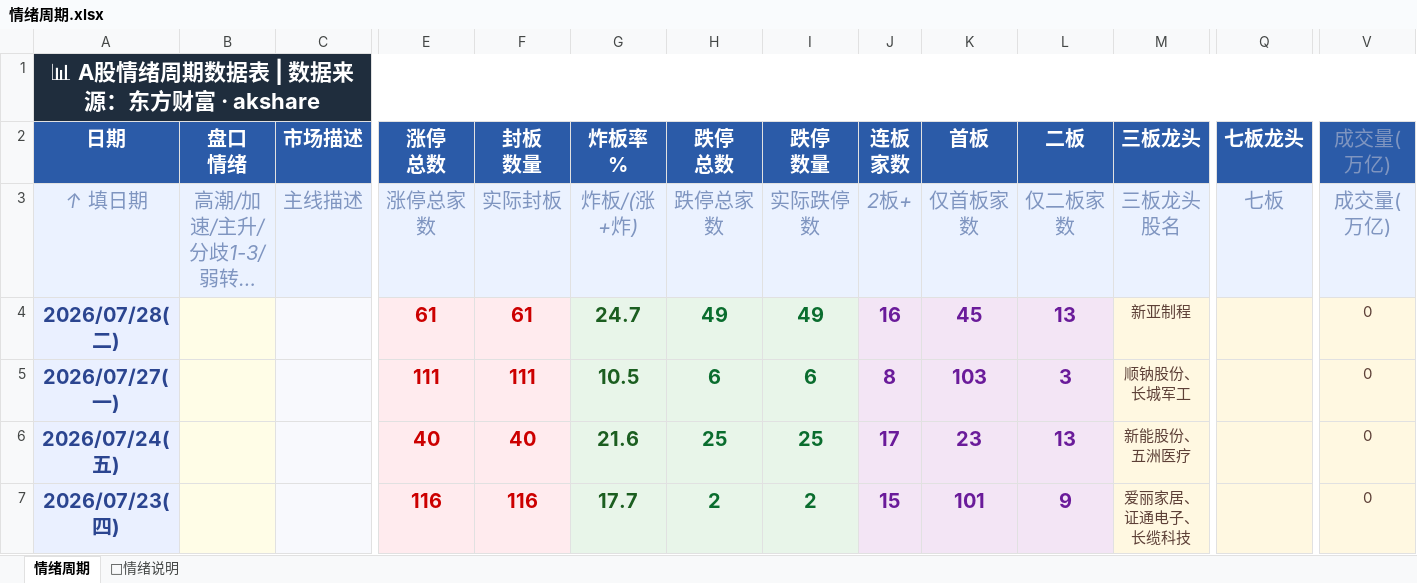
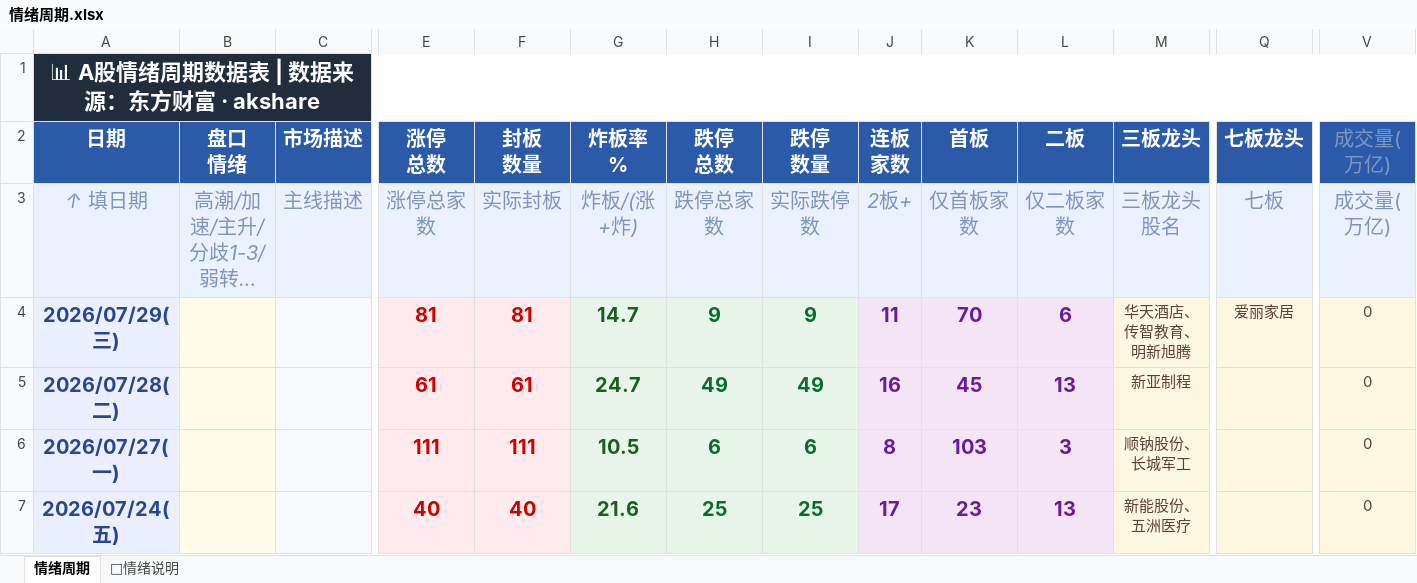
Before and after one commit to Buer97/KHOENIX, an Excel workbook: 情绪周期.xlsx, sheet 情绪周期, drawn as a sheet; only a part is shown, gaps mark what is left out; the shorter side is filled out with more unchanged rows; long unchanged cells end in …; values as stored, in another font and other column widths than the file's, no borders; rows hold the shown columns only; the diff names each change by its address in the sheet, - before the commit and + after, or states it on an @@ line.

```diff
--- a/情绪周期.xlsx (sheet 情绪周期)
+++ b/情绪周期.xlsx (sheet 情绪周期)
+row 4: 2026/07/29(三) |  |  | 81 | 81 | 14.7 | 9 | 9 | 11 | 70 | 6 | 华天酒店、传智教育、明新旭腾 | 爱丽家居 | 0
```
